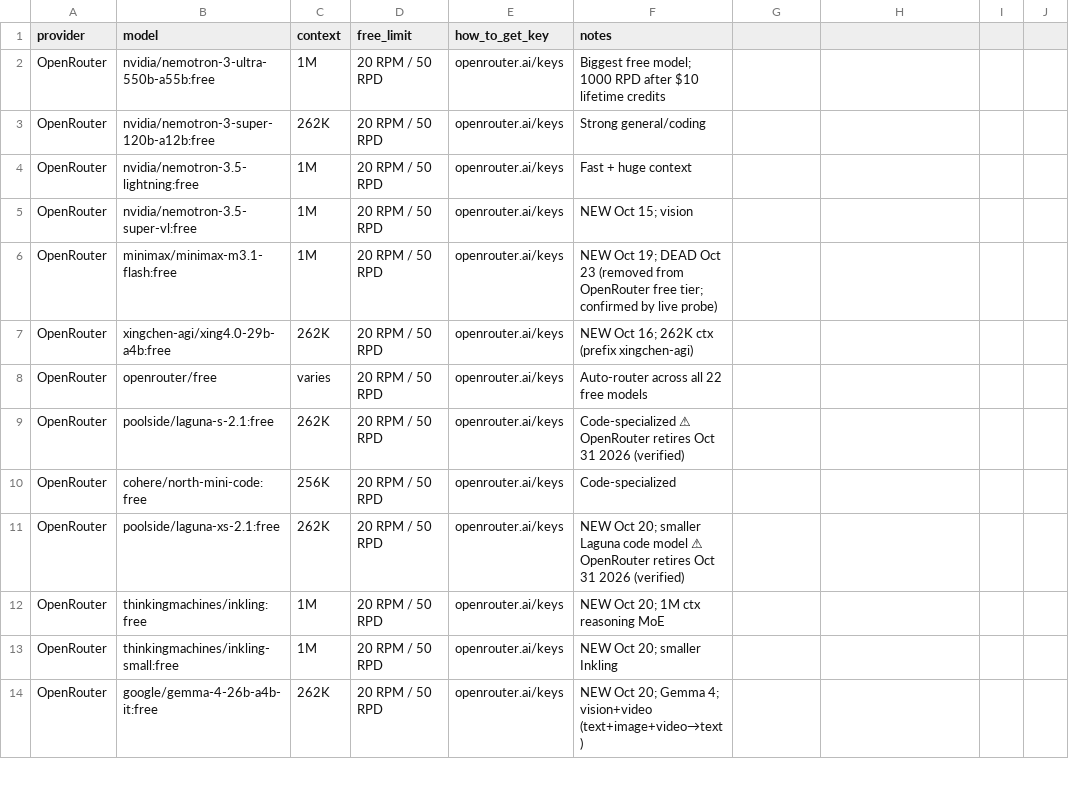
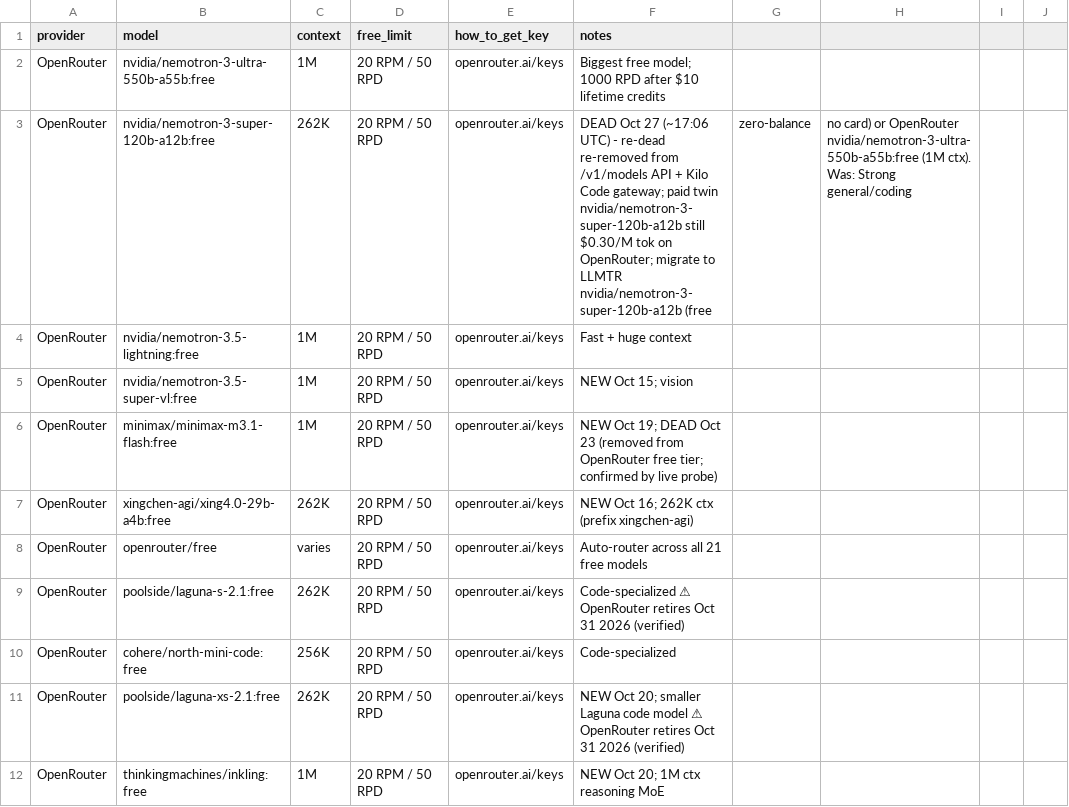
Before and after one commit to NostrDanish/freellm-watch, a CSV file: models.csv, drawn as a sheet; only a part is shown; the shorter side is filled out with more unchanged rows; the diff names each change by its address in the sheet, - before the commit and + after, or states it on an @@ line.

```diff
--- a/models.csv
+++ b/models.csv
-F3 (notes): Strong general/coding
+F3 (notes): DEAD Oct 27 (~17:06 UTC) - re-dead re-removed from /v1/models API + Kilo Code gateway; paid twin nvidia/nemotron-3-super-120b-a12b still $0.30/M tok on OpenRouter; migrate to LLMTR nvidia/nemotron-3-super-120b-a12b (free
-G3: (empty)
+G3: zero-balance
-H3: (empty)
+H3: no card) or OpenRouter nvidia/nemotron-3-ultra-550b-a55b:free (1M ctx). Was: Strong general/coding
-F8 (notes): Auto-router across all 22 free models
+F8 (notes): Auto-router across all 21 free models
```
Also changed, not shown: 1 other file.
